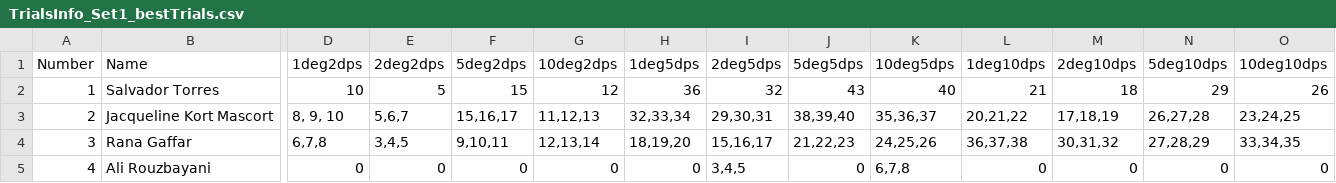
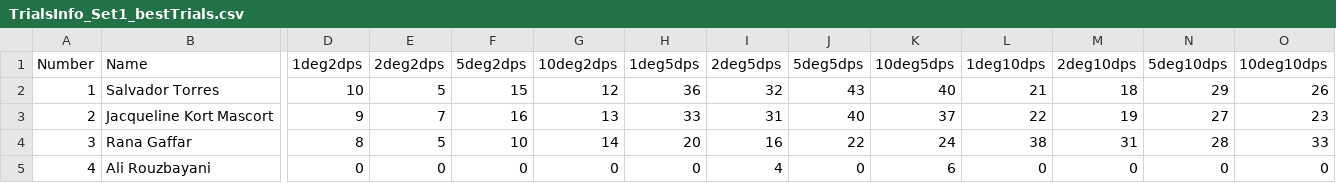
Before and after one commit to AbolfazlMohebbi/VR_Analysis_Matlab, a CSV file: SubjectsParams/TrialsInfo_Set1_bestTrials.csv, drawn as a sheet; only a part is shown, gaps mark what is left out; the diff covers the shown part only; the diff names each change by its address in the sheet, - before the commit and + after, or states it on an @@ line.

```diff
--- a/SubjectsParams/TrialsInfo_Set1_bestTrials.csv
+++ b/SubjectsParams/TrialsInfo_Set1_bestTrials.csv
-D3 (1deg2dps): 8, 9, 10
+D3 (1deg2dps): 9
-E3 (2deg2dps): 5,6,7
+E3 (2deg2dps): 7
-F3 (5deg2dps): 15,16,17
+F3 (5deg2dps): 16
-G3 (10deg2dps): 11,12,13
+G3 (10deg2dps): 13
-H3 (1deg5dps): 32,33,34
+H3 (1deg5dps): 33
-I3 (2deg5dps): 29,30,31
+I3 (2deg5dps): 31
-J3 (5deg5dps): 38,39,40
+J3 (5deg5dps): 40
-K3 (10deg5dps): 35,36,37
+K3 (10deg5dps): 37
-L3 (1deg10dps): 20,21,22
+L3 (1deg10dps): 22
-M3 (2deg10dps): 17,18,19
+M3 (2deg10dps): 19
-N3 (5deg10dps): 26,27,28
+N3 (5deg10dps): 27
-O3 (10deg10dps): 23,24,25
+O3 (10deg10dps): 23
-D4 (1deg2dps): 6,7,8
+D4 (1deg2dps): 8
-E4 (2deg2dps): 3,4,5
+E4 (2deg2dps): 5
-F4 (5deg2dps): 9,10,11
+F4 (5deg2dps): 10
-G4 (10deg2dps): 12,13,14
+G4 (10deg2dps): 14
-H4 (1deg5dps): 18,19,20
+H4 (1deg5dps): 20
-I4 (2deg5dps): 15,16,17
+I4 (2deg5dps): 16
-J4 (5deg5dps): 21,22,23
+J4 (5deg5dps): 22
-K4 (10deg5dps): 24,25,26
+K4 (10deg5dps): 24
-L4 (1deg10dps): 36,37,38
+L4 (1deg10dps): 38
-M4 (2deg10dps): 30,31,32
+M4 (2deg10dps): 31
-N4 (5deg10dps): 27,28,29
+N4 (5deg10dps): 28
-O4 (10deg10dps): 33,34,35
+O4 (10deg10dps): 33
-I5 (2deg5dps): 3,4,5
+I5 (2deg5dps): 4
-K5 (10deg5dps): 6,7,8
+K5 (10deg5dps): 6
```
Also changed, not shown: 72 edited cells elsewhere in this file, 36 other files.
